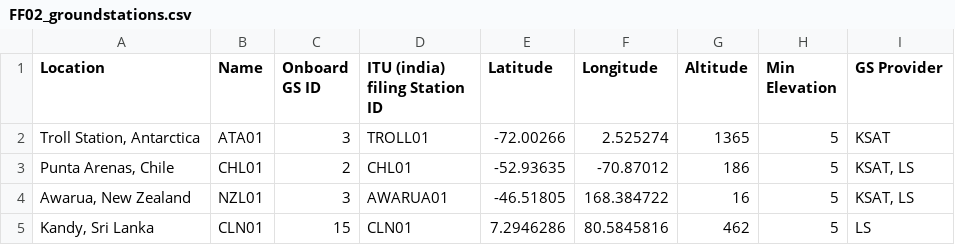
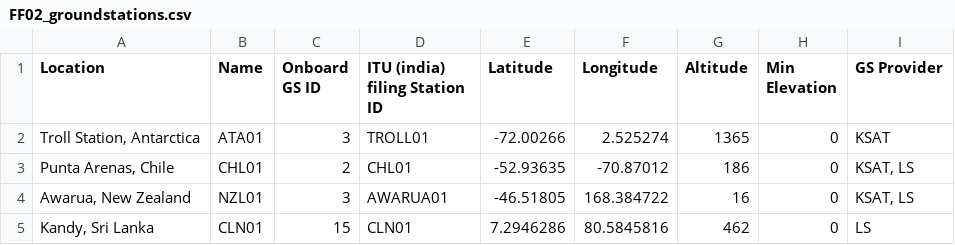
Before and after one commit to pixxelhq/fds-configs, a CSV file: FF02/FF02_groundstations.csv, drawn as a sheet.

Commit message:
chore: Update min elevation to 0 deg
For all ground stations, min elevation is
moved to 0 deg as per mission and operations
requirement

```diff
--- a/FF02/FF02_groundstations.csv
+++ b/FF02/FF02_groundstations.csv
@@ -1,5 +1,5 @@
 Location,Name,Onboard GS ID,ITU (india) filing Station ID,Latitude,Longitude,Altitude,Min Elevation,GS Provider
-"Troll Station, Antarctica",ATA01,3,TROLL01,-72.00266,2.525274,1365,5,KSAT
-"Punta Arenas, Chile",CHL01,2,CHL01,-52.93635,-70.87012,186,5,"KSAT, LS"
-"Awarua, New Zealand",NZL01,3,AWARUA01,-46.51805,168.384722,16,5,"KSAT, LS"
-"Kandy, Sri Lanka",CLN01,15,CLN01,7.2946286,80.5845816,462,5,LS
+"Troll Station, Antarctica",ATA01,3,TROLL01,-72.00266,2.525274,1365,0,KSAT
+"Punta Arenas, Chile",CHL01,2,CHL01,-52.93635,-70.87012,186,0,"KSAT, LS"
+"Awarua, New Zealand",NZL01,3,AWARUA01,-46.51805,168.384722,16,0,"KSAT, LS"
+"Kandy, Sri Lanka",CLN01,15,CLN01,7.2946286,80.5845816,462,0,LS
```
